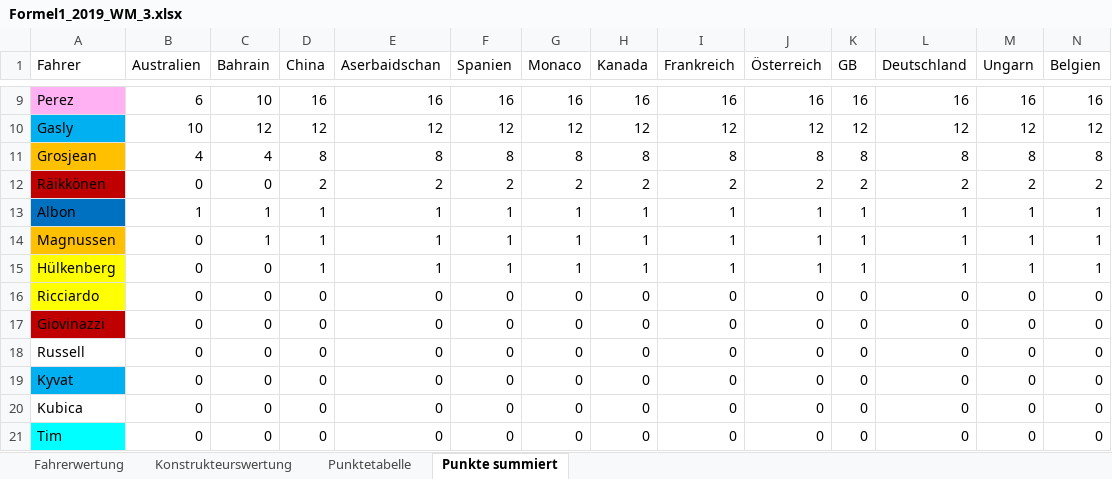
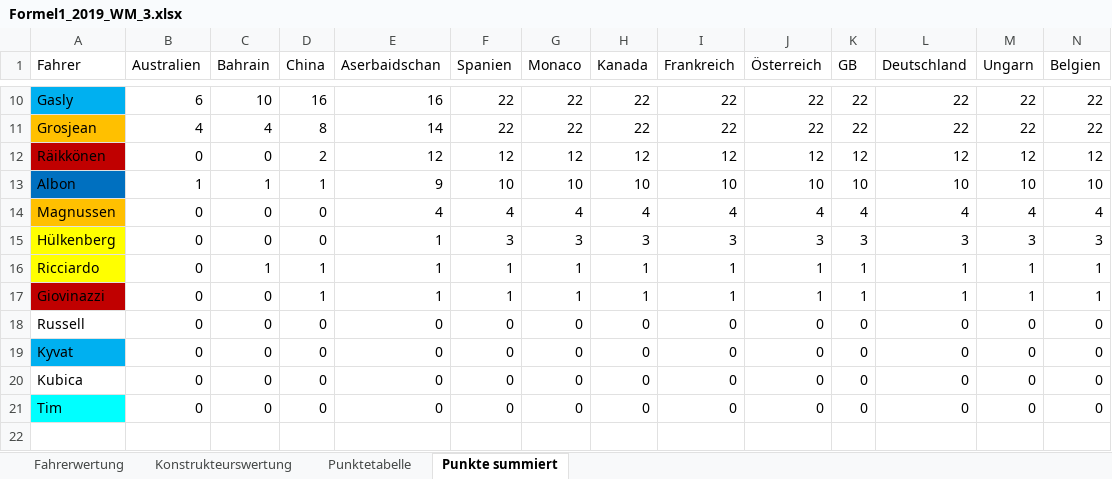
Before and after one commit to TK5-Tim/F1-virtualWC, an Excel workbook: seasons_excel/Formel1_2019_WM_3.xlsx, sheet Punkte summiert, drawn as a sheet; only a part is shown, gaps mark what is left out; values as stored, in another font and other column widths than the file's, no borders; charts and pictures not drawn; removed rows and columns are numbered as before the commit, all else as after; rows hold the shown columns only; the diff covers the shown part only; the diff names each change by its address in the sheet, - before the commit and + after, or states it on an @@ line.

```diff
--- a/seasons_excel/Formel1_2019_WM_3.xlsx (sheet Punkte summiert)
+++ b/seasons_excel/Formel1_2019_WM_3.xlsx (sheet Punkte summiert)
-row 9: Perez | 6 | 10 | 16 | 16 | 16 | 16 | 16 | 16 | 16 | 16 | 16 | 16 | 16
+row 10: Gasly | 6 | 10 | 16 | 16 | 22 | 22 | 22 | 22 | 22 | 22 | 22 | 22 | 22
+row 11: Grosjean | 4 | 4 | 8 | 14 | 22 | 22 | 22 | 22 | 22 | 22 | 22 | 22 | 22
-A12 (Fahrer): Gasly
+A12 (Fahrer): Räikkönen
-A12 fill: #00B0F0
+A12 fill: #C00000
-B12 (Australien): 10
+B12 (Australien): 0
-C12 (Bahrain): 12
+C12 (Bahrain): 0
-D12 (China): 12
+D12 (China): 2
-row 11: Grosjean | 4 | 4 | 8 | 8 | 8 | 8 | 8 | 8 | 8 | 8 | 8 | 8 | 8
-row 12: Räikkönen | 0 | 0 | 2 | 2 | 2 | 2 | 2 | 2 | 2 | 2 | 2 | 2 | 2
-E13 (Aserbaidschan): 1
+E13 (Aserbaidschan): 9
-F13 (Spanien): 1
+F13 (Spanien): 10
-G13 (Monaco): 1
+G13 (Monaco): 10
-H13 (Kanada): 1
+H13 (Kanada): 10
-I13 (Frankreich): 1
+I13 (Frankreich): 10
-J13 (Österreich): 1
+J13 (Österreich): 10
-K13 (GB): 1
+K13 (GB): 10
-L13 (Deutschland): 1
+L13 (Deutschland): 10
-M13 (Ungarn): 1
+M13 (Ungarn): 10
-N13 (Belgien): 1
+N13 (Belgien): 10
+row 14: Magnussen | 0 | 0 | 0 | 4 | 4 | 4 | 4 | 4 | 4 | 4 | 4 | 4 | 4
+row 15: Hülkenberg | 0 | 0 | 0 | 1 | 3 | 3 | 3 | 3 | 3 | 3 | 3 | 3 | 3
-A16 (Fahrer): Magnussen
+A16 (Fahrer): Ricciardo
-A16 fill: #FFC000
+A16 fill: #FFFF00
-A17 (Fahrer): Hülkenberg
+A17 (Fahrer): Giovinazzi
-A17 fill: #FFFF00
+A17 fill: #C00000
-row 16: Ricciardo | 0 | 0 | 0 | 0 | 0 | 0 | 0 | 0 | 0 | 0 | 0 | 0 | 0
-row 17: Giovinazzi | 0 | 0 | 0 | 0 | 0 | 0 | 0 | 0 | 0 | 0 | 0 | 0 | 0
```
Also changed, not shown: 6 added rows, 5 removed rows, 26 edited cells and cell formats elsewhere in this sheet, sheet Fahrerwertung, formulas that keep their value, charts or pictures, 4 other files.
